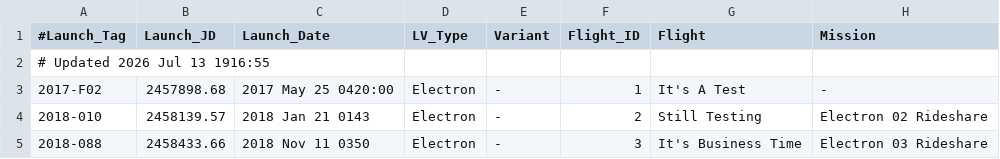
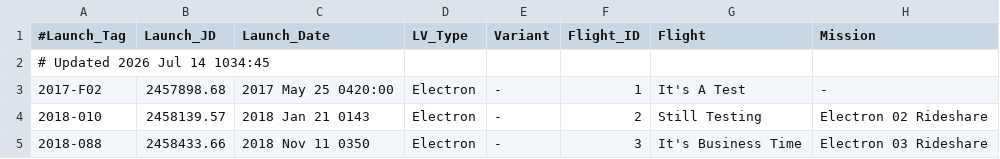
Before and after one commit to edchanonline/gh-page-space-launches, a TSV file: docs/data/raw/Electron.tsv, drawn as a sheet; only a part is shown; the diff names each change by its address in the sheet, - before the commit and + after, or states it on an @@ line.

```diff
--- a/docs/data/raw/Electron.tsv
+++ b/docs/data/raw/Electron.tsv
-A2 (#Launch_Tag): # Updated 2026 Jul 13 1916:55
+A2 (#Launch_Tag): # Updated 2026 Jul 14 1034:45
```
